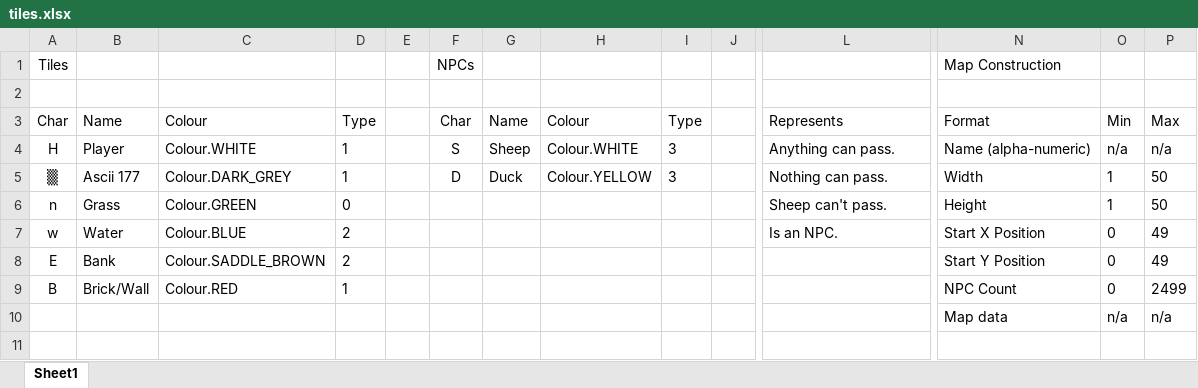
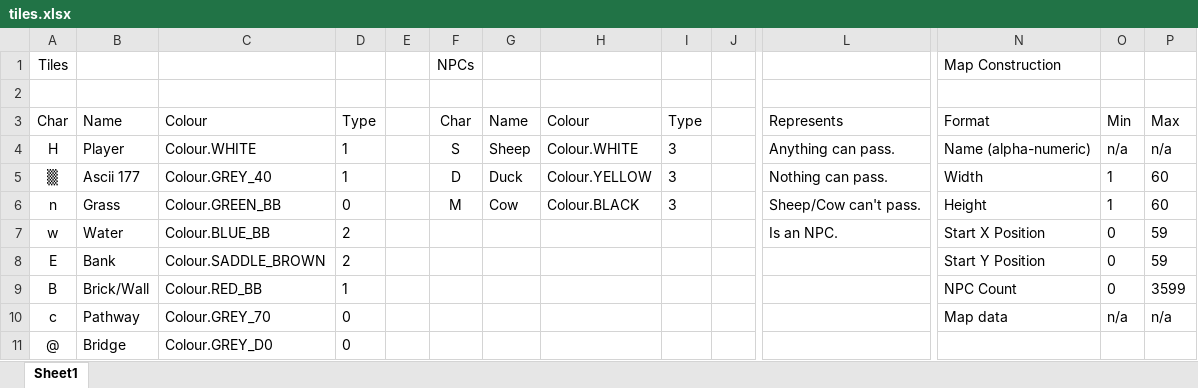
Before and after one commit to BasketBandit/RhythmMachine, an Excel workbook: out/production/JAVA-RhythmMachine/documentation/tiles.xlsx, sheet Sheet1, drawn as a sheet; only a part is shown, gaps mark what is left out; values as stored, in another font and other column widths than the file's, no borders; removed rows and columns are numbered as before the commit, all else as after; rows hold the shown columns only; the diff names each change by its address in the sheet, - before the commit and + after, or states it on an @@ line.

```diff
--- a/out/production/JAVA-RhythmMachine/documentation/tiles.xlsx (sheet Sheet1)
+++ b/out/production/JAVA-RhythmMachine/documentation/tiles.xlsx (sheet Sheet1)
-C5: Colour.DARK_GREY
+C5: Colour.GREY_40
-P5:P6: 50
+P5:P6: 60
-C6: Colour.GREEN
+C6: Colour.GREEN_BB
-F6: (empty)
+F6: M
-G6: (empty)
+G6: Cow
-H6: (empty)
+H6: Colour.BLACK
-I6: (empty)
+I6: 3
-L6: Sheep can't pass.
+L6: Sheep/Cow can't pass.
-C7: Colour.BLUE
+C7: Colour.BLUE_BB
-P7:P8: 49
+P7:P8: 59
-C9: Colour.RED
+C9: Colour.RED_BB
-P9: 2499
+P9: 3599
-row 10:  |  |  |  |  |  |  |  |  |  |  | Map data | n/a | n/a
+row 10: c | Pathway | Colour.GREY_70 | 0 |  |  |  |  |  |  |  | Map data | n/a | n/a
+row 11: @ | Bridge | Colour.GREY_D0 | 0
```
Also changed, not shown: out/production/JAVA-RhythmMachine/resources/documentation/tiles.xlsx, src/resources/documentation/tiles.xlsx, 30 other files.
